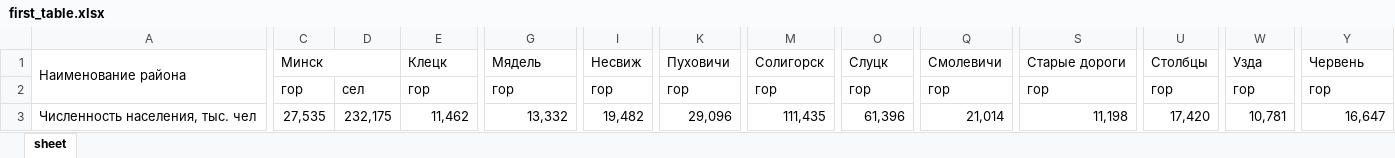
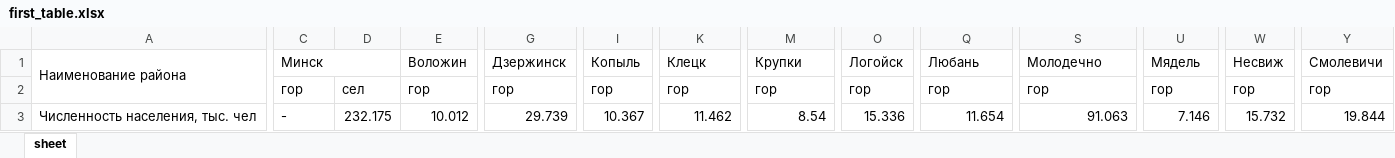
Before and after one commit to vlad-anisov/kursach_cts, an Excel workbook: first_table.xlsx, sheet sheet, drawn as a sheet; only a part is shown, gaps mark what is left out; values as stored, in another font and other column widths than the file's, no cell formats; the diff covers the shown part only; the diff names each change by its address in the sheet, - before the commit and + after, or states it on an @@ line.

```diff
--- a/first_table.xlsx (sheet sheet)
+++ b/first_table.xlsx (sheet sheet)
-E1: Клецк
+E1: Воложин
-G1: Мядель
+G1: Дзержинск
-I1: Несвиж
+I1: Копыль
-K1: Пуховичи
+K1: Клецк
-M1: Солигорск
+M1: Крупки
-O1: Слуцк
+O1: Логойск
-Q1: Смолевичи
+Q1: Любань
-S1: Старые дороги
+S1: Молодечно
-U1: Столбцы
+U1: Мядель
-W1: Узда
+W1: Несвиж
-Y1: Червень
+Y1: Смолевичи
-C3: 27,535
+C3: -
-D3: 232,175
+D3: 232.175
-E3: 11,462
+E3: 10.012
-G3: 13,332
+G3: 29.739
-I3: 19,482
+I3: 10.367
-K3: 29,096
+K3: 11.462
-M3: 111,435
+M3: 8.54
-O3: 61,396
+O3: 15.336
-Q3: 21,014
+Q3: 11.654
-S3: 11,198
+S3: 91.063
-U3: 17,420
+U3: 7.146
-W3: 10,781
+W3: 15.732
-Y3: 16,647
+Y3: 19.844
```
Also changed, not shown: 272 edited cells and merged cells elsewhere in this sheet, cell formats, second_table.xlsx, template_2.xlsx, 14 other files.
